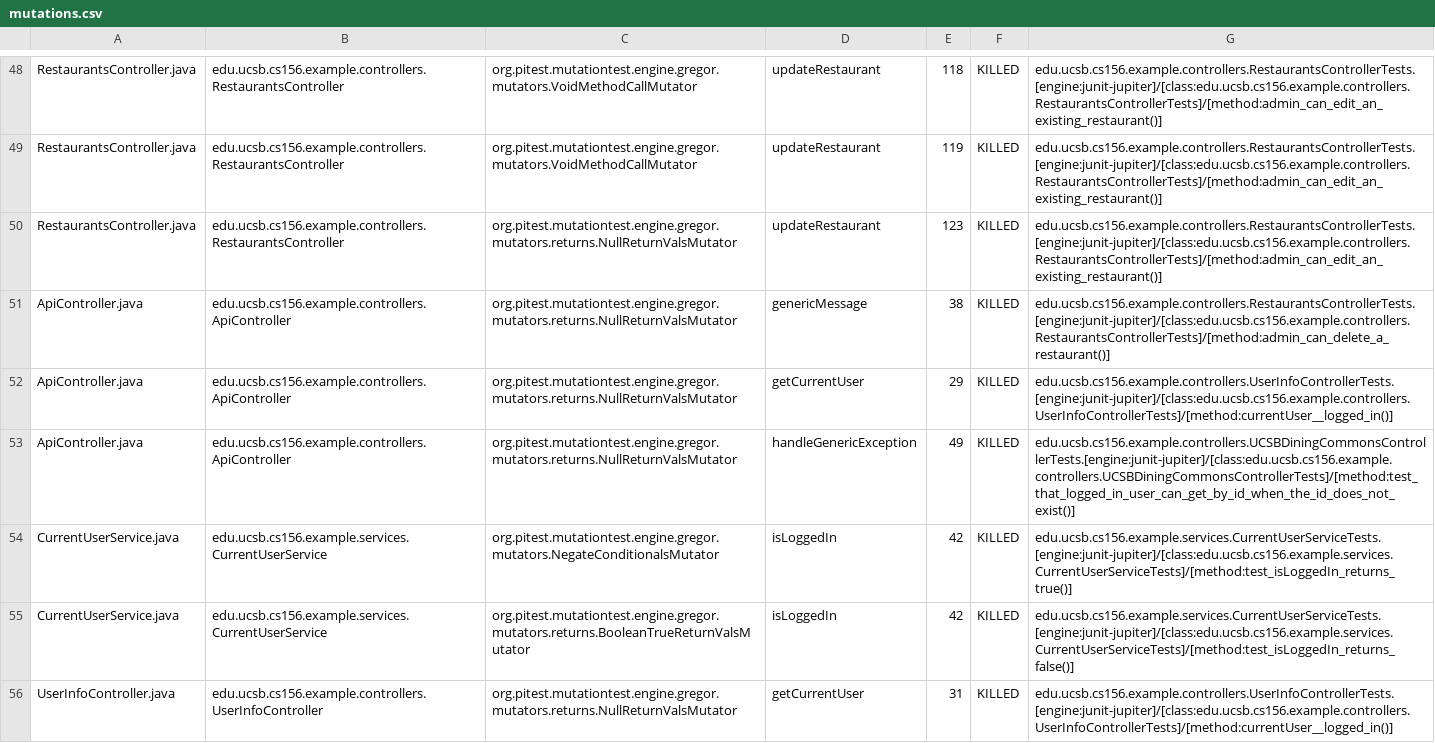
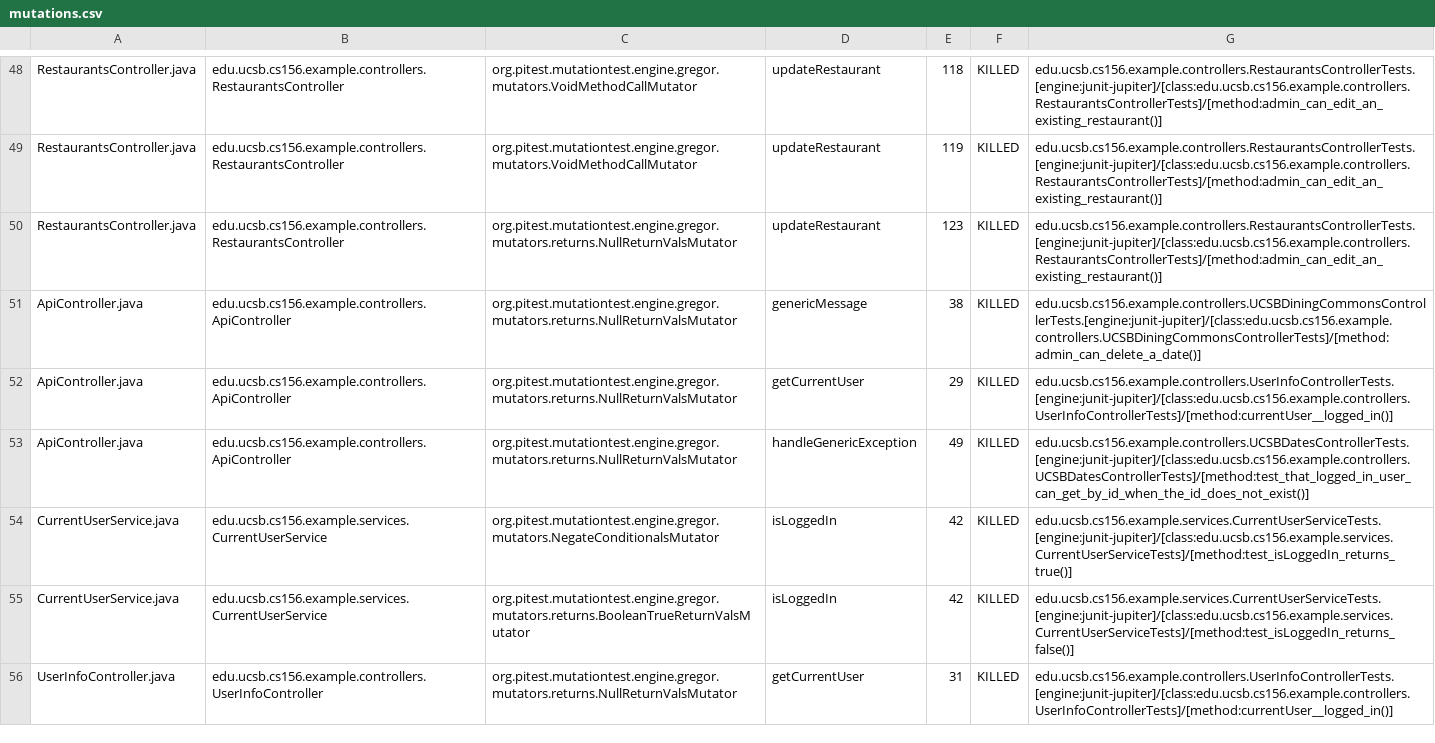
Before and after one commit to ucsb-cs156-f24/team01-f24-08, a CSV file: prs/47/pitest/mutations.csv, drawn as a sheet; only a part is shown, gaps mark what is left out.

Commit message:
Deploying to gh-pages from @ ucsb-cs156-f24/team01-f24-08@c20e36e7ff841d1214385c036b1dd71578cdb5c4 🚀

```diff
--- a/prs/47/pitest/mutations.csv
+++ b/prs/47/pitest/mutations.csv
@@ -50,5 +50,5 @@ RestaurantsController.java,edu.ucsb.cs156.example.controllers.RestaurantsControl
 RestaurantsController.java,edu.ucsb.cs156.example.controllers.RestaurantsController,org.pitest.mutationtest.engine.gregor.mutators.returns.NullReturnValsMutator,updateRestaurant,123,KILLED,edu.ucsb.cs156.example.controllers.RestaurantsControllerTests.[engine:junit-jupiter]/[class:edu.ucsb.cs156.example.controllers.RestaurantsControllerTests]/[method:admin_can_edit_an_existing_restaurant()]
-ApiController.java,edu.ucsb.cs156.example.controllers.ApiController,org.pitest.mutationtest.engine.gregor.mutators.returns.NullReturnValsMutator,genericMessage,38,KILLED,edu.ucsb.cs156.example.controllers.RestaurantsControllerTests.[engine:junit-jupiter]/[class:edu.ucsb.cs156.example.controllers.RestaurantsControllerTests]/[method:admin_can_delete_a_restaurant()]
+ApiController.java,edu.ucsb.cs156.example.controllers.ApiController,org.pitest.mutationtest.engine.gregor.mutators.returns.NullReturnValsMutator,genericMessage,38,KILLED,edu.ucsb.cs156.example.controllers.UCSBDiningCommonsControllerTests.[engine:junit-jupiter]/[class:edu.ucsb.cs156.example.controllers.UCSBDiningCommonsControllerTests]/[method:admin_can_delete_a_date()]
 ApiController.java,edu.ucsb.cs156.example.controllers.ApiController,org.pitest.mutationtest.engine.gregor.mutators.returns.NullReturnValsMutator,getCurrentUser,29,KILLED,edu.ucsb.cs156.example.controllers.UserInfoControllerTests.[engine:junit-jupiter]/[class:edu.ucsb.cs156.example.controllers.UserInfoControllerTests]/[method:currentUser__logged_in()]
-ApiController.java,edu.ucsb.cs156.example.controllers.ApiController,org.pitest.mutationtest.engine.gregor.mutators.returns.NullReturnValsMutator,handleGenericException,49,KILLED,edu.ucsb.cs156.example.controllers.UCSBDiningCommonsControllerTests.[engine:junit-jupiter]/[class:edu.ucsb.cs156.example.controllers.UCSBDiningCommonsControllerTests]/[method:test_that_logged_in_user_can_get_by_id_when_the_id_does_not_exist()]
+ApiController.java,edu.ucsb.cs156.example.controllers.ApiController,org.pitest.mutationtest.engine.gregor.mutators.returns.NullReturnValsMutator,handleGenericException,49,KILLED,edu.ucsb.cs156.example.controllers.UCSBDatesControllerTests.[engine:junit-jupiter]/[class:edu.ucsb.cs156.example.controllers.UCSBDatesControllerTests]/[method:test_that_logged_in_user_can_get_by_id_when_the_id_does_not_exist()]
 CurrentUserService.java,edu.ucsb.cs156.example.services.CurrentUserService,org.pitest.mutationtest.engine.gregor.mutators.NegateConditionalsMutator,isLoggedIn,42,KILLED,edu.ucsb.cs156.example.services.CurrentUserServiceTests.[engine:junit-jupiter]/[class:edu.ucsb.cs156.example.services.CurrentUserServiceTests]/[method:test_isLoggedIn_returns_true()]
```
Also changed, not shown: 11 other files.
